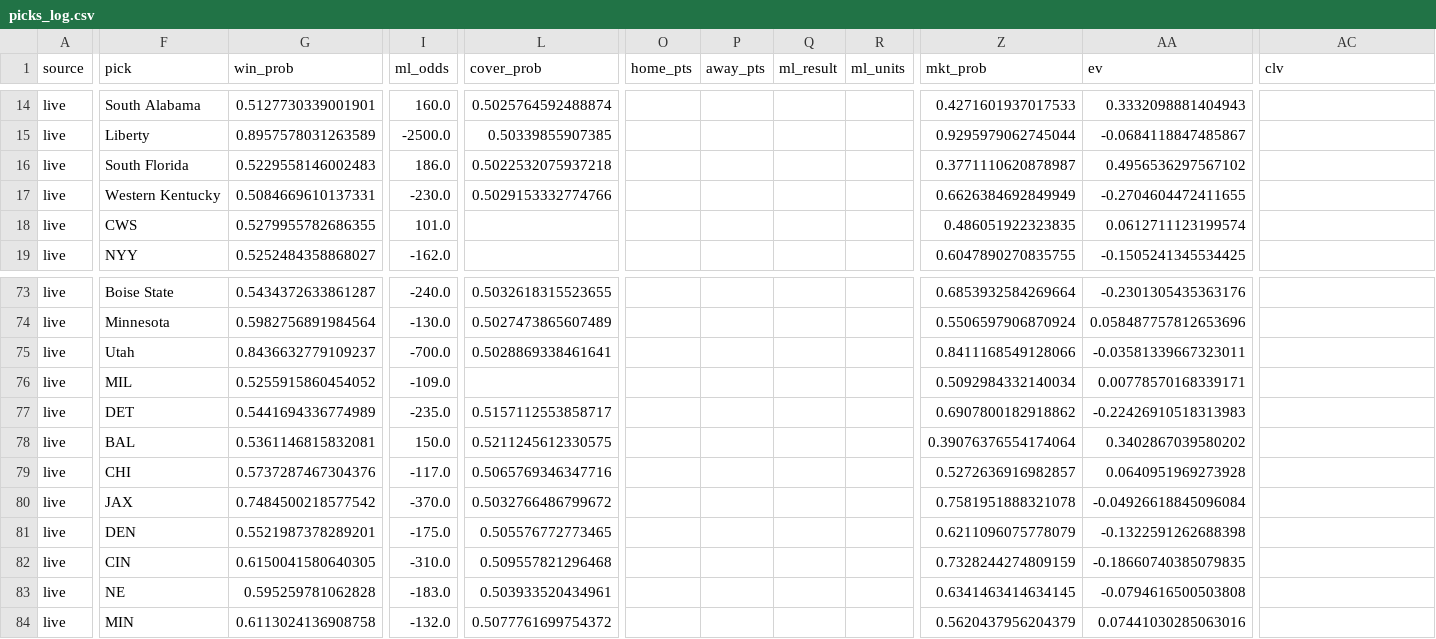
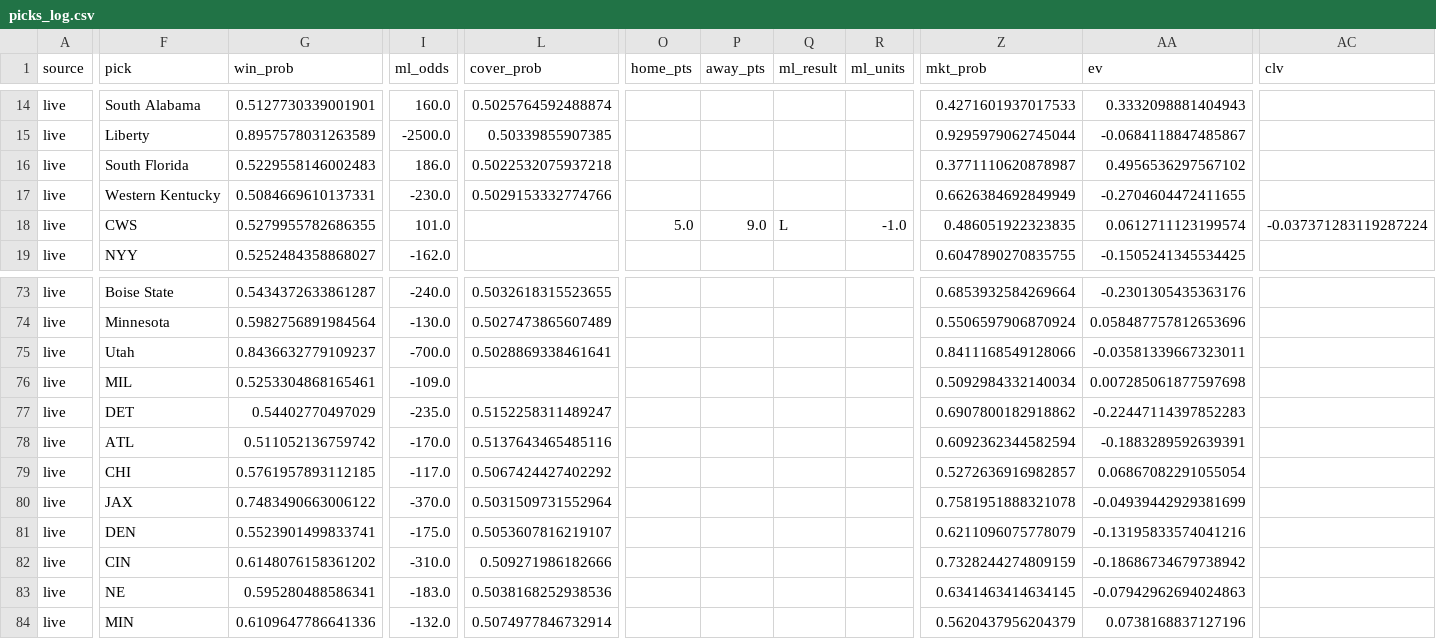
Before and after one commit to mak1017/skiiipicks, a CSV file: picks_log.csv, drawn as a sheet; only a part is shown, gaps mark what is left out; the diff covers the shown part only; the diff names each change by its address in the sheet, - before the commit and + after, or states it on an @@ line.

Commit message:
Update picks log and odds

```diff
--- a/picks_log.csv
+++ b/picks_log.csv
-O18 (home_pts): (empty)
+O18 (home_pts): 5.0
-P18 (away_pts): (empty)
+P18 (away_pts): 9.0
-Q18 (ml_result): (empty)
+Q18 (ml_result): L
-R18 (ml_units): (empty)
+R18 (ml_units): -1.0
-AC18 (clv): (empty)
+AC18 (clv): -0.037371283119287224
-G76 (win_prob): 0.5255915860454052
+G76 (win_prob): 0.5253304868165461
-AA76 (ev): 0.00778570168339171
+AA76 (ev): 0.007285061877597698
-G77 (win_prob): 0.5441694336774989
+G77 (win_prob): 0.54402770497029
-L77 (cover_prob): 0.5157112553858717
+L77 (cover_prob): 0.5152258311489247
-AA77 (ev): -0.22426910518313983
+AA77 (ev): -0.22447114397852283
-F78 (pick): BAL
+F78 (pick): ATL
-G78 (win_prob): 0.5361146815832081
+G78 (win_prob): 0.511052136759742
-I78 (ml_odds): 150.0
+I78 (ml_odds): -170.0
-L78 (cover_prob): 0.5211245612330575
+L78 (cover_prob): 0.5137643465485116
-Z78 (mkt_prob): 0.39076376554174064
+Z78 (mkt_prob): 0.6092362344582594
-AA78 (ev): 0.3402867039580202
+AA78 (ev): -0.1883289592639391
-G79 (win_prob): 0.5737287467304376
+G79 (win_prob): 0.5761957893112185
-L79 (cover_prob): 0.5065769346347716
+L79 (cover_prob): 0.5067424427402292
-AA79 (ev): 0.0640951969273928
+AA79 (ev): 0.06867082291055054
-G80 (win_prob): 0.7484500218577542
+G80 (win_prob): 0.7483490663006122
-L80 (cover_prob): 0.5032766486799672
+L80 (cover_prob): 0.5031509731552964
-AA80 (ev): -0.04926618845096084
+AA80 (ev): -0.04939442929381699
-G81 (win_prob): 0.5521987378289201
+G81 (win_prob): 0.5523901499833741
-L81 (cover_prob): 0.505576772773465
+L81 (cover_prob): 0.5053607816219107
-AA81 (ev): -0.1322591262688398
+AA81 (ev): -0.13195833574041216
-G82 (win_prob): 0.6150041580640305
+G82 (win_prob): 0.6148076158361202
-L82 (cover_prob): 0.509557821296468
+L82 (cover_prob): 0.509271986182666
-AA82 (ev): -0.18660740385079835
+AA82 (ev): -0.18686734679738942
-G83 (win_prob): 0.595259781062828
+G83 (win_prob): 0.595280488586341
-L83 (cover_prob): 0.503933520434961
+L83 (cover_prob): 0.5038168252938536
-AA83 (ev): -0.0794616500503808
+AA83 (ev): -0.07942962694024863
-G84 (win_prob): 0.6113024136908758
+G84 (win_prob): 0.6109647786641336
-L84 (cover_prob): 0.5077761699754372
+L84 (cover_prob): 0.5074977846732914
-AA84 (ev): 0.07441030285063016
+AA84 (ev): 0.0738168837127196
```
Also changed, not shown: 73 edited cells elsewhere in this file.
